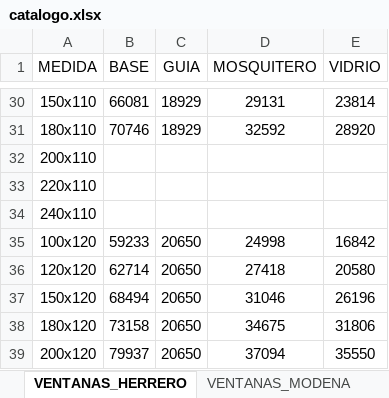
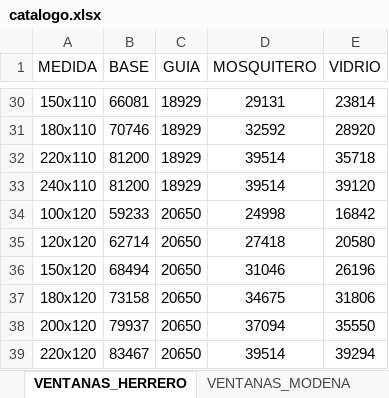
Before and after one commit to germanbelloni/sebamar-cotizador, an Excel workbook: backend/excel/catalogo.xlsx, sheet VENTANAS_HERRERO, drawn as a sheet; only a part is shown, gaps mark what is left out; the shorter side is filled out with more unchanged rows; values as stored, in another font and other column widths than the file's, no borders; removed rows and columns are numbered as before the commit, all else as after; the diff names each change by its address in the sheet, - before the commit and + after, or states it on an @@ line.

```diff
--- a/backend/excel/catalogo.xlsx (sheet VENTANAS_HERRERO)
+++ b/backend/excel/catalogo.xlsx (sheet VENTANAS_HERRERO)
-row 32: 200x110
-B32:B33 (BASE): (empty)
+B32:B33 (BASE): 81200
-C32:C33 (GUIA): (empty)
+C32:C33 (GUIA): 18929
-D32:D33 (MOSQUITERO): (empty)
+D32:D33 (MOSQUITERO): 39514
-E32 (VIDRIO): (empty)
+E32 (VIDRIO): 35718
-E33 (VIDRIO): (empty)
+E33 (VIDRIO): 39120
```
Also changed, not shown: 11 other files.
